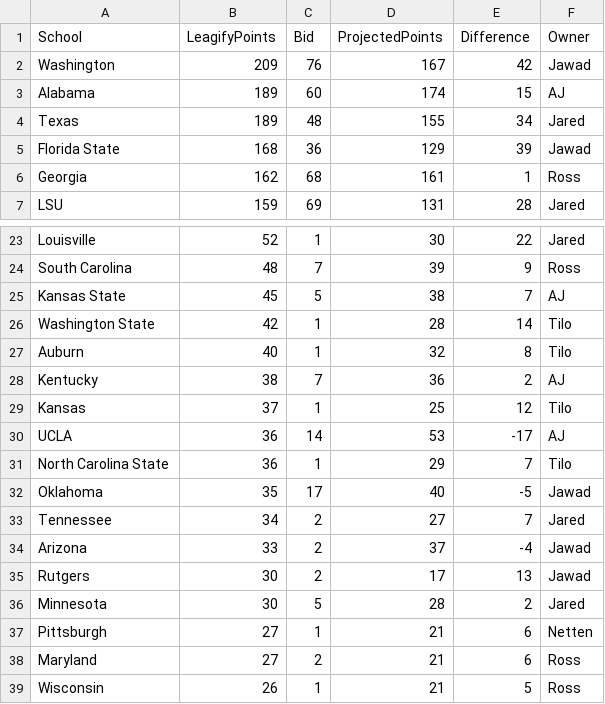
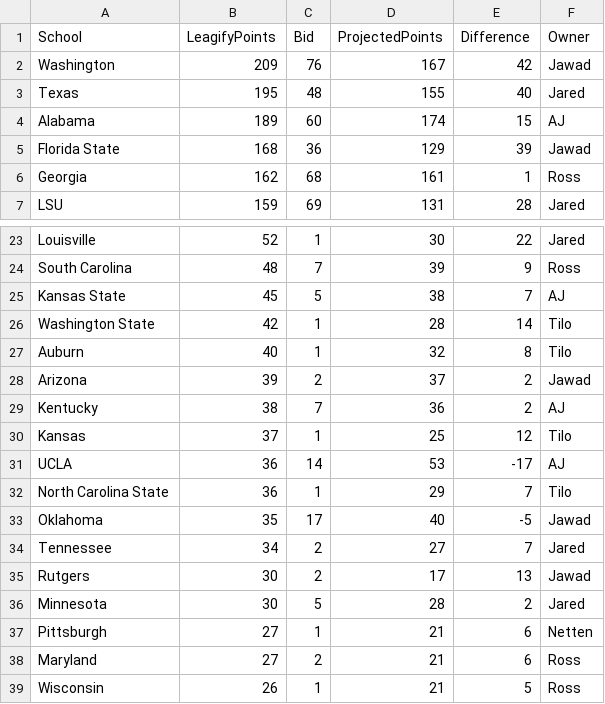
Before and after one commit to zo0o0ot/draft-scorer-nfl, a CSV file: leagify-result-stats/2024/2024DraftPointsBySchool.csv, drawn as a sheet; only a part is shown, gaps mark what is left out; removed rows and columns are numbered as before the commit, all else as after; the diff names each change by its address in the sheet, - before the commit and + after, or states it on an @@ line.

```diff
--- a/leagify-result-stats/2024/2024DraftPointsBySchool.csv
+++ b/leagify-result-stats/2024/2024DraftPointsBySchool.csv
+row 3: Texas | 195 | 48 | 155 | 40 | Jared
-row 4: Texas | 189 | 48 | 155 | 34 | Jared
+row 28: Arizona | 39 | 2 | 37 | 2 | Jawad
-row 34: Arizona | 33 | 2 | 37 | -4 | Jawad
```
Also changed, not shown: leagify-result-stats/2024/2024LeagifySchoolStats.csv, 3 other files.
